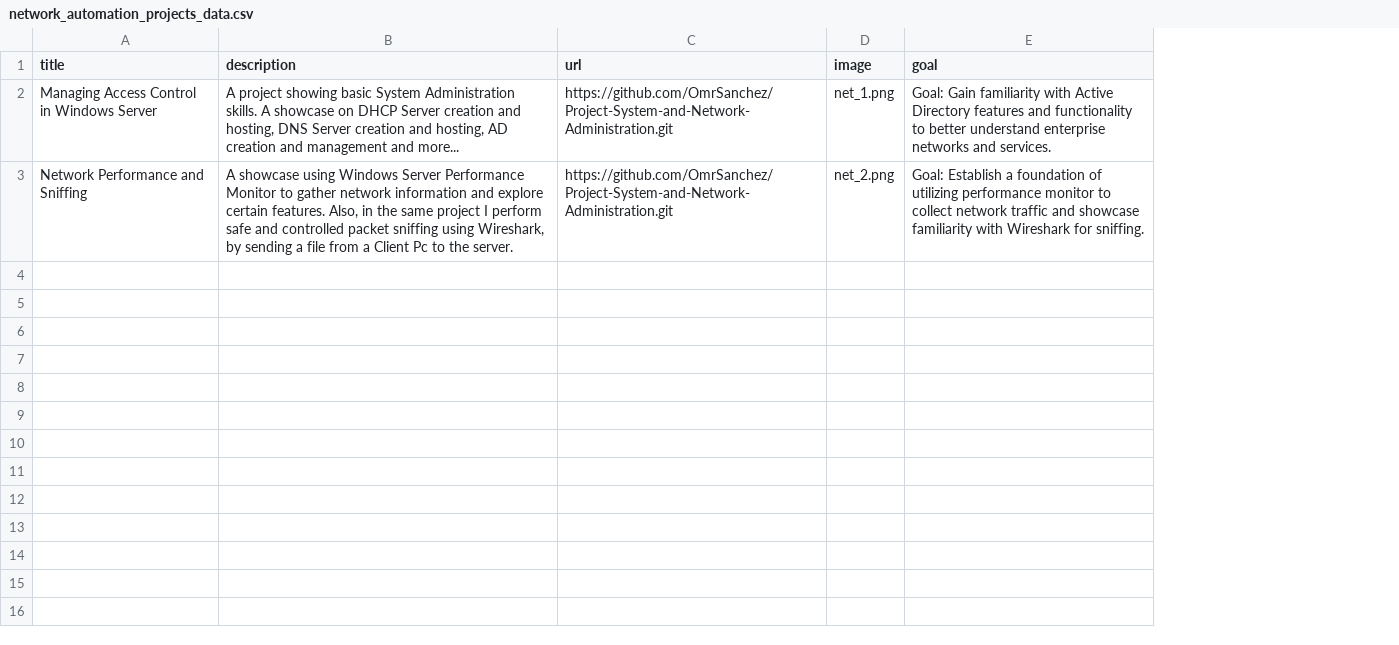
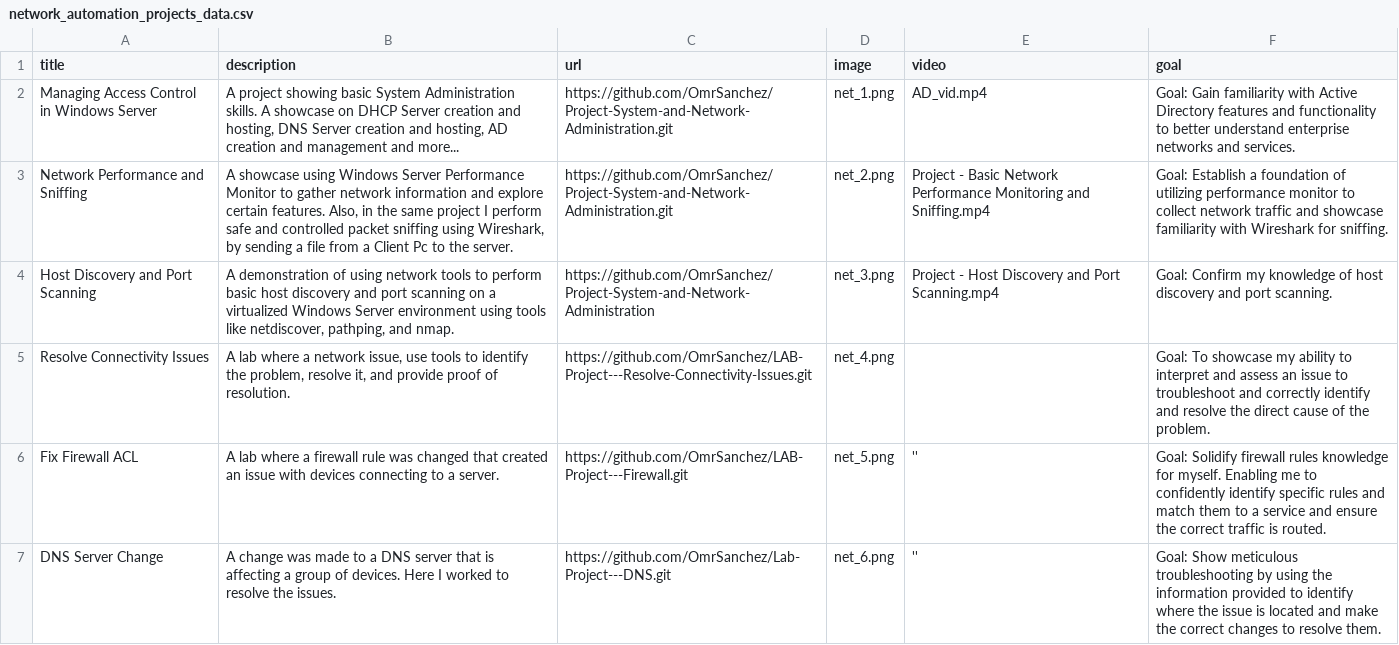
Before and after one commit to OmrSanchez/Portfolio_Website, a CSV file: network_automation_projects_data.csv, drawn as a sheet; the diff names each change by its address in the sheet, - before the commit and + after, or states it on an @@ line.

```diff
--- a/network_automation_projects_data.csv
+++ b/network_automation_projects_data.csv
+column E (video), rows 2-3: AD_vid.mp4 | Project - Basic Network Performance Monitoring and Sniffing.mp4
+row 4: Host Discovery and Port Scanning | A demonstration of using network tools to perform basic host discovery and port scanning on a virtualized Windows Server environment using tools like netdiscover, pathping, and nmap. | https://github.com/OmrSanchez/Project-System-and-Network-Administration | net_3.png | Project - Host Discovery and Port Scanning.mp4 | Goal: Confirm my knowledge of host discovery and port scanning.
+row 5: Resolve Connectivity Issues | A lab where a network issue, use tools to identify the problem, resolve it, and provide proof of resolution. | https://github.com/OmrSanchez/LAB-Project---Resolve-Connectivity-Issues.git | net_4.png |  | Goal: To showcase my ability to interpret and assess an issue to troubleshoot and correctly identify and resolve the direct cause of the problem.
+row 6: Fix Firewall ACL | A lab where a firewall rule was changed that created an issue with devices connecting to a server. | https://github.com/OmrSanchez/LAB-Project---Firewall.git | net_5.png | '' | Goal: Solidify firewall rules knowledge for myself. Enabling me to confidently identify specific rules and match them to a service and ensure the correct traffic is routed.
+row 7: DNS Server Change | A change was made to a DNS server that is affecting a group of devices. Here I worked to resolve the issues. | https://github.com/OmrSanchez/Lab-Project---DNS.git | net_6.png | '' | Goal: Show meticulous troubleshooting by using the information provided to identify where the issue is located and make the correct changes to resolve them.
```
Also changed, not shown: 10 other files.
